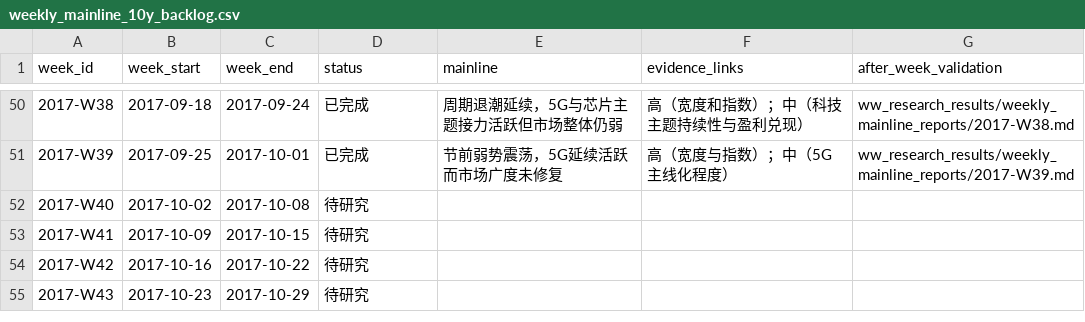
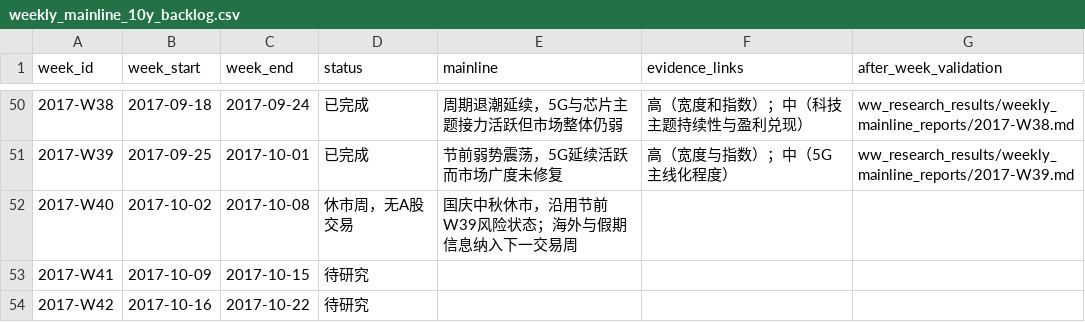
Before and after one commit to seacy19/WJ-, a CSV file: ww_research_results/weekly_mainline_10y_backlog.csv, drawn as a sheet; only a part is shown, gaps mark what is left out; the shorter side is filled out with more unchanged rows.

Commit message:
Mark 2017-W40 A-share holiday week

```diff
--- a/ww_research_results/weekly_mainline_10y_backlog.csv
+++ b/ww_research_results/weekly_mainline_10y_backlog.csv
@@ -51,3 +51,3 @@
 "2017-W39","2017-09-25","2017-10-01","已完成","节前弱势震荡，5G延续活跃而市场广度未修复","高（宽度与指数）；中（5G主线化程度）","ww_research_results/weekly_mainline_reports/2017-W39.md"
-"2017-W40","2017-10-02","2017-10-08","待研究","","",""
+"2017-W40","2017-10-02","2017-10-08","休市周，无A股交易","国庆中秋休市，沿用节前W39风险状态；海外与假期信息纳入下一交易周","",""
 "2017-W41","2017-10-09","2017-10-15","待研究","","",""
```
